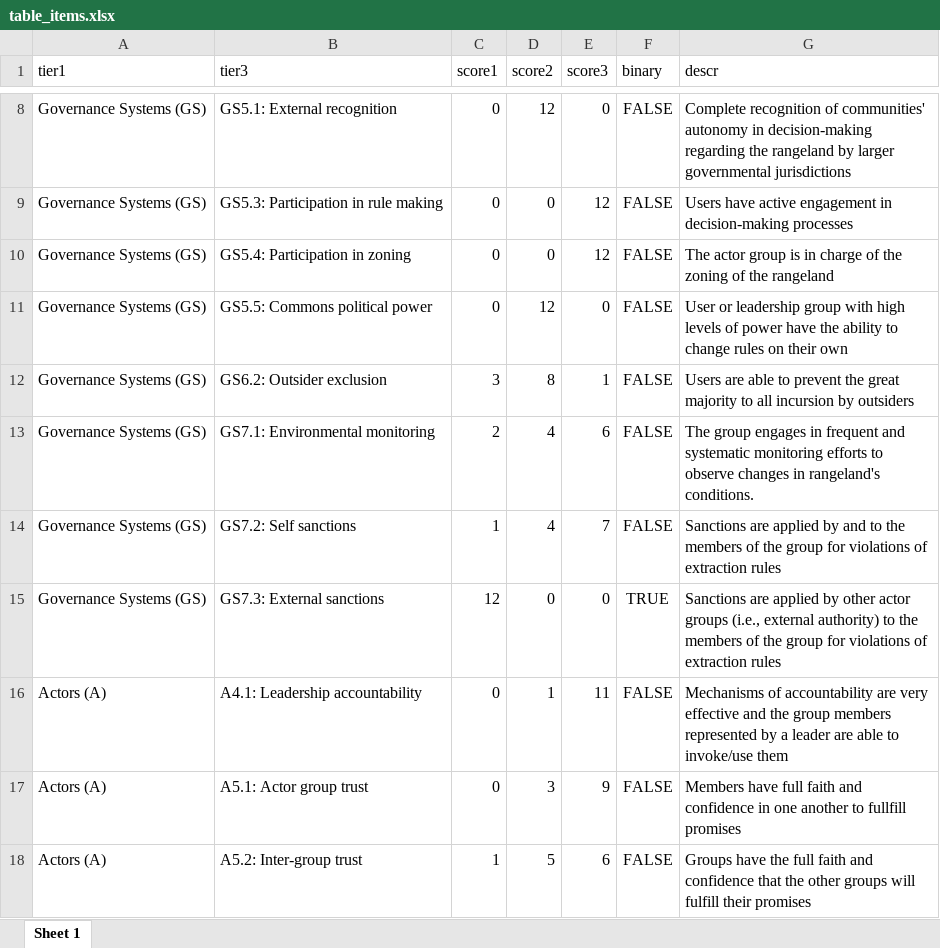
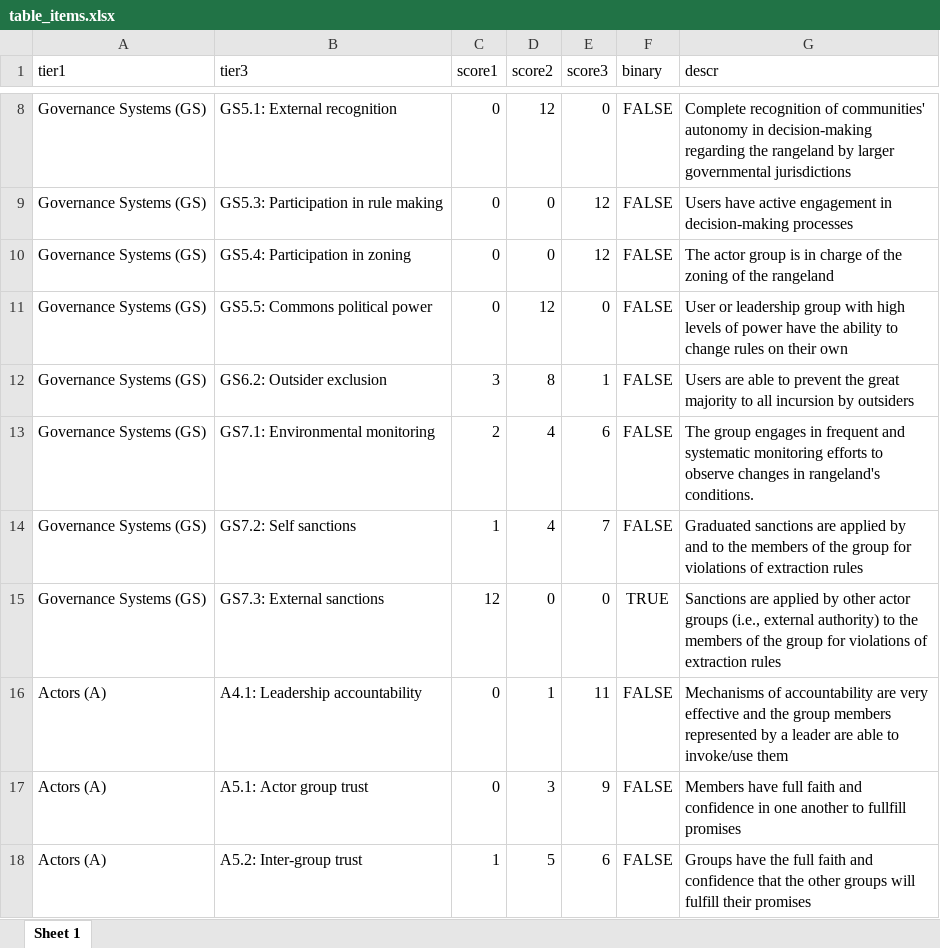
Before and after one commit to stefgehrig/evaluatordilemma, an Excel workbook: results/table_items.xlsx, sheet Sheet 1, drawn as a sheet; only a part is shown, gaps mark what is left out; values as stored, in another font and other column widths than the file's, no borders; the diff names each change by its address in the sheet, - before the commit and + after, or states it on an @@ line.

Commit message:
extend explanation for one item

```diff
--- a/results/table_items.xlsx (sheet Sheet 1)
+++ b/results/table_items.xlsx (sheet Sheet 1)
-G14 (descr): Sanctions are applied…
+G14 (descr): Graduated sanctions are applied…
```
Also changed, not shown: 1 other file.
